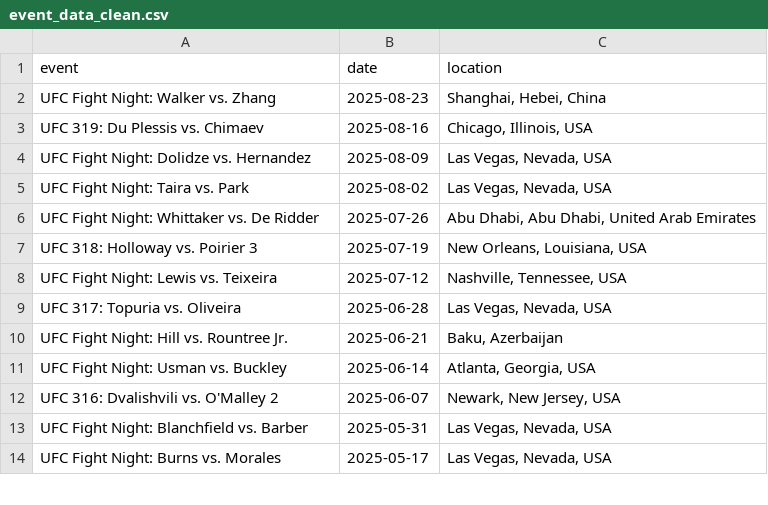
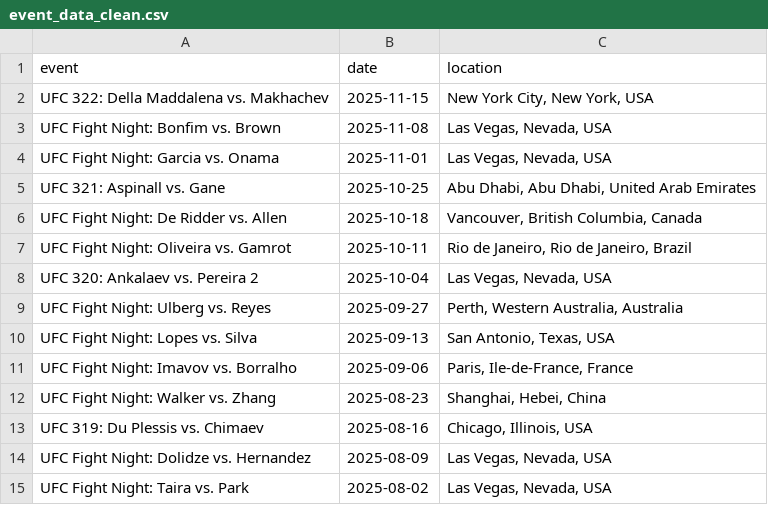
Before and after one commit to treyrachall10/ufc-fantasy-app, a CSV file: backend/data/clean/event_data_clean.csv, drawn as a sheet; only a part is shown; the shorter side is filled out with more unchanged rows.

```diff
--- a/backend/data/clean/event_data_clean.csv
+++ b/backend/data/clean/event_data_clean.csv
@@ -1,2 +1,12 @@
 event,date,location
+UFC 322: Della Maddalena vs. Makhachev,2025-11-15,"New York City, New York, USA"
+UFC Fight Night: Bonfim vs. Brown,2025-11-08,"Las Vegas, Nevada, USA"
+UFC Fight Night: Garcia vs. Onama,2025-11-01,"Las Vegas, Nevada, USA"
+UFC 321: Aspinall vs. Gane,2025-10-25,"Abu Dhabi, Abu Dhabi, United Arab Emirates"
+UFC Fight Night: De Ridder vs. Allen,2025-10-18,"Vancouver, British Columbia, Canada"
+UFC Fight Night: Oliveira vs. Gamrot,2025-10-11,"Rio de Janeiro, Rio de Janeiro, Brazil"
+UFC 320: Ankalaev vs. Pereira 2,2025-10-04,"Las Vegas, Nevada, USA"
+UFC Fight Night: Ulberg vs. Reyes,2025-09-27,"Perth, Western Australia, Australia"
+UFC Fight Night: Lopes vs. Silva,2025-09-13,"San Antonio, Texas, USA"
+UFC Fight Night: Imavov vs. Borralho,2025-09-06,"Paris, Ile-de-France, France"
 UFC Fight Night: Walker vs. Zhang,2025-08-23,"Shanghai, Hebei, China"
```
Also changed, not shown: backend/data/clean/career_stats_clean.csv, backend/data/clean/fighters_metadata_clean.csv, 10 other files.
